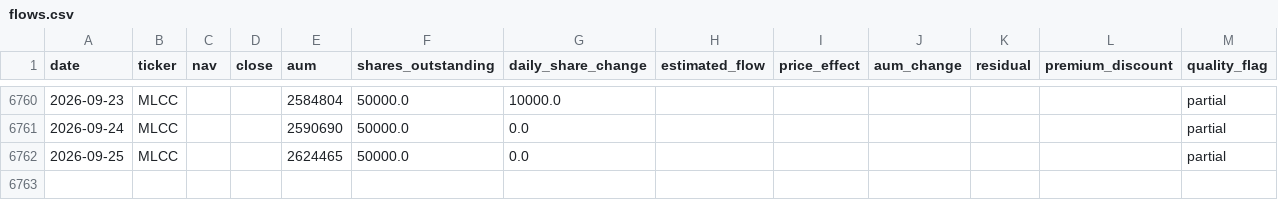
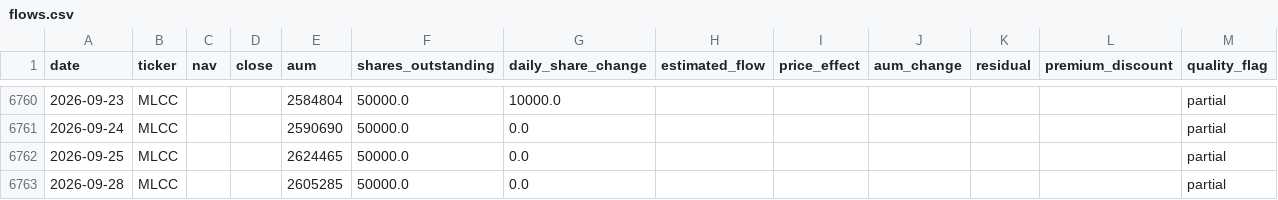
Before and after one commit to winner02-spec/ewy-dram-flow-dashboard-, a CSV file: data/flows.csv, drawn as a sheet; only a part is shown, gaps mark what is left out.

Commit message:
data: 2026-09-30

```diff
--- a/data/flows.csv
+++ b/data/flows.csv
@@ -6762 +6762,2 @@ date,ticker,nav,close,aum,shares_outstanding,daily_share_change,estimated_flow,p
 2026-09-25,MLCC,,,2624465,50000.0,0.0,,,,,,partial
+2026-09-28,MLCC,,,2605285,50000.0,0.0,,,,,,partial
```
Also changed, not shown: 2 other files.
